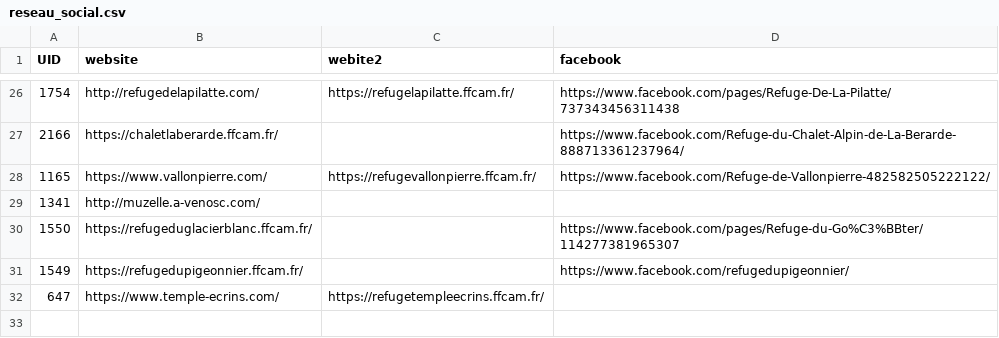
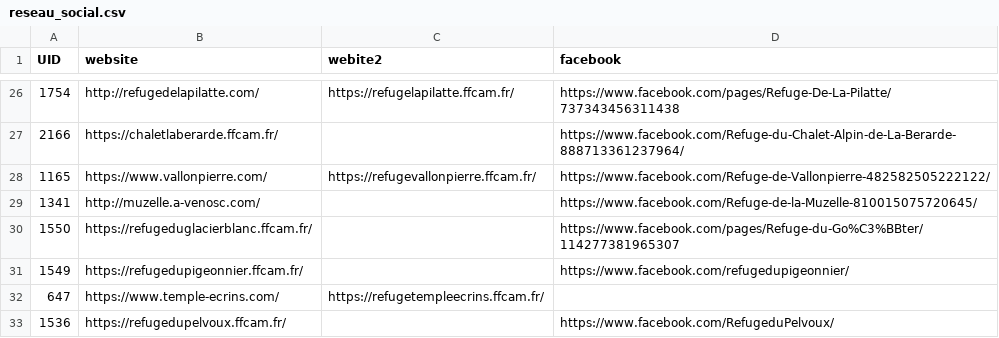
Before and after one commit to Ravenshard/GeoData, a CSV file: data/reseau_social.csv, drawn as a sheet; only a part is shown, gaps mark what is left out; the diff names each change by its address in the sheet, - before the commit and + after, or states it on an @@ line.

```diff
--- a/data/reseau_social.csv
+++ b/data/reseau_social.csv
-D29 (facebook): (empty)
+D29 (facebook): https://www.facebook.com/Refuge-de-la-Muzelle-810015075720645/
+row 33: 1536 | https://refugedupelvoux.ffcam.fr/ |  | https://www.facebook.com/RefugeduPelvoux/
```
Also changed, not shown: data/Refuge_data.csv, 12 other files.
